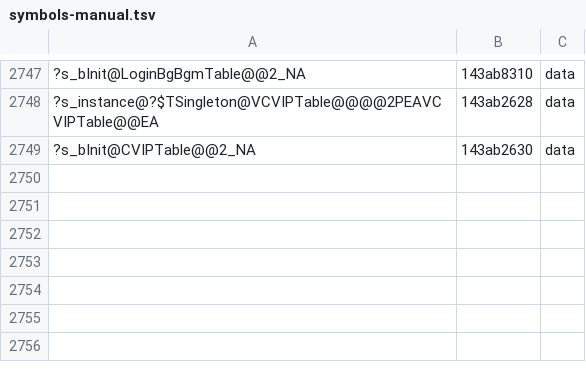
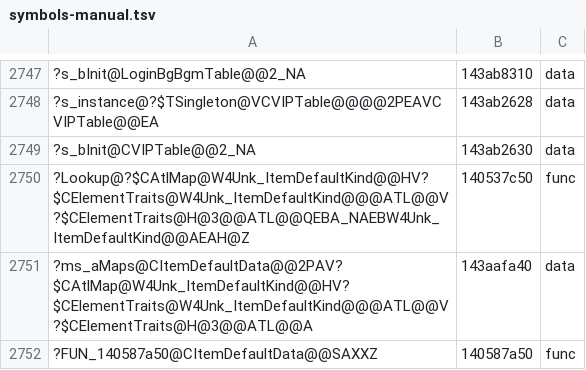
Before and after one commit to AngeloTadeucci/ms2-recomp, a TSV file: progress/symbols-manual.tsv, drawn as a sheet; only a part is shown, gaps mark what is left out; the diff names each change by its address in the sheet, - before the commit and + after, or states it on an @@ line.

```diff
--- a/progress/symbols-manual.tsv
+++ b/progress/symbols-manual.tsv
+row 2750: ?Lookup@?$CAtlMap@W4Unk_ItemDefaultKind@@HV?$CElementTraits@W4Unk_ItemDefaultKind@@@ATL@@V?$CElementTraits@H@3@@ATL@@QEBA_NAEBW4Unk_ItemDefaultKind@@AEAH@Z | 140537c50 | func
+row 2751: ?ms_aMaps@CItemDefaultData@@2PAV?$CAtlMap@W4Unk_ItemDefaultKind@@HV?$CElementTraits@W4Unk_ItemDefaultKind@@@ATL@@V?$CElementTraits@H@3@@ATL@@A | 143aafa40 | data
+row 2752: ?FUN_140587a50@CItemDefaultData@@SAXXZ | 140587a50 | func
```
